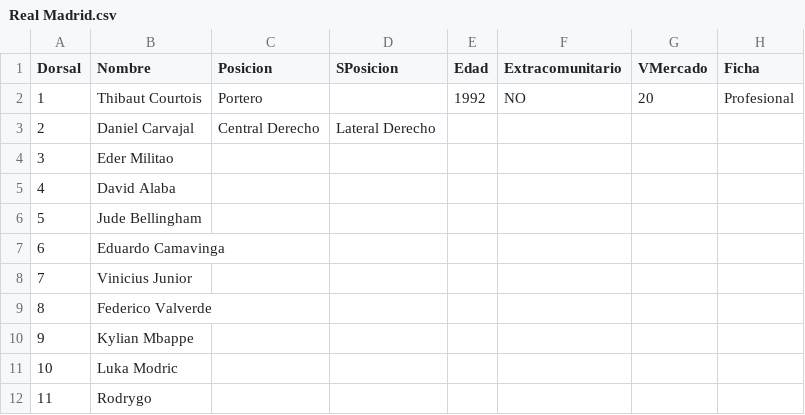
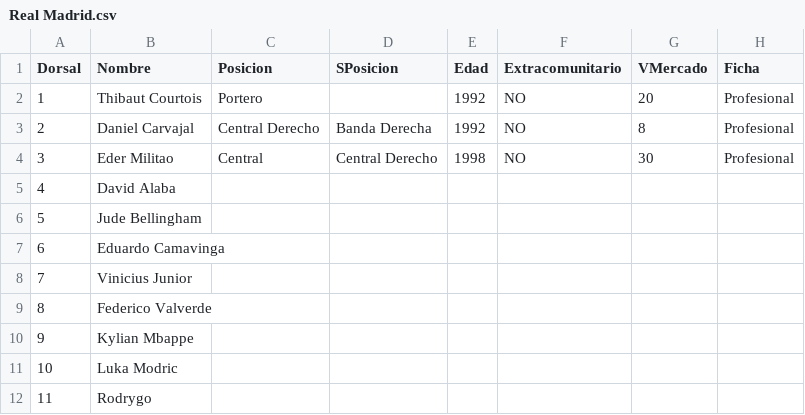
Before and after one commit to AlbertoMoric/RM2026, a CSV file: Data/Real Madrid.csv, drawn as a sheet.

Commit message:
Update Real Madrid.csv

```diff
--- a/Data/Real Madrid.csv
+++ b/Data/Real Madrid.csv
@@ -2,4 +2,4 @@ Dorsal,Nombre,Posicion,SPosicion,Edad,Extracomunitario,VMercado,Ficha
 1,Thibaut Courtois,Portero,,1992,NO,20,Profesional
-2,Daniel Carvajal,Central Derecho, Lateral Derecho,
-3,Eder Militao,
+2,Daniel Carvajal,Central Derecho,Banda Derecha,1992,NO,8,Profesional
+3,Eder Militao,Central,Central Derecho,1998,NO,30,Profesional
 4,David Alaba,
```
